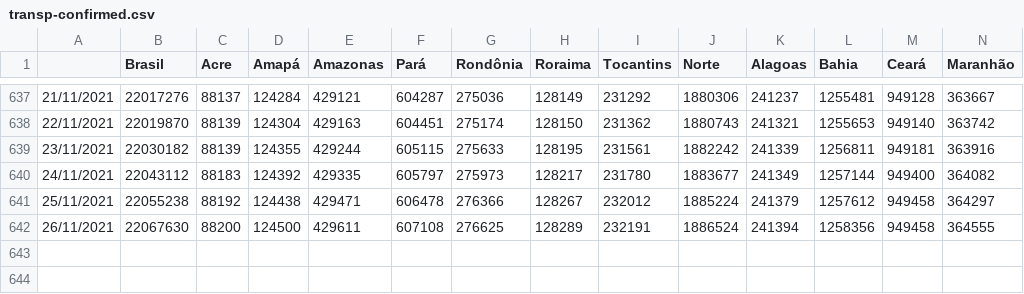
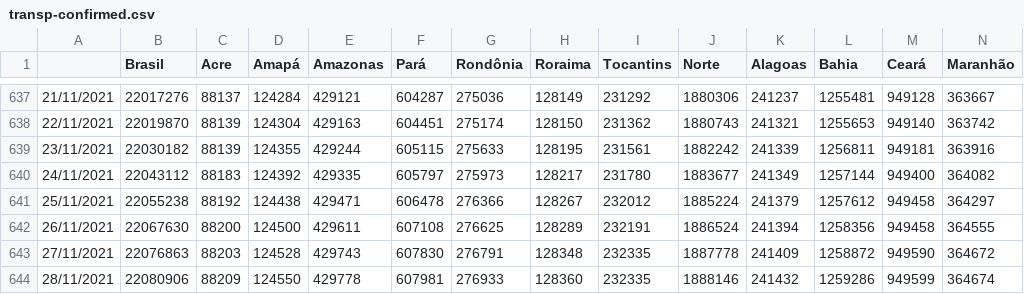
Before and after one commit to henriquemor/covid19-Brazil-timeseries, a CSV file: transp-confirmed.csv, drawn as a sheet; only a part is shown, gaps mark what is left out; rows hold the shown columns only; the diff names each change by its address in the sheet, - before the commit and + after, or states it on an @@ line.

Commit message:
chore: Update data from sheets

```diff
--- a/transp-confirmed.csv
+++ b/transp-confirmed.csv
+row 643: 27/11/2021 | 22076863 | 88203 | 124528 | 429743 | 607830 | 276791 | 128348 | 232335 | 1887778 | 241409 | 1258872 | 949590 | 364672
+row 644: 28/11/2021 | 22080906 | 88209 | 124550 | 429778 | 607981 | 276933 | 128360 | 232335 | 1888146 | 241432 | 1259286 | 949599 | 364674
```
Also changed, not shown: confirmed-cases.csv, confirmed-new.csv, 5 other files.
